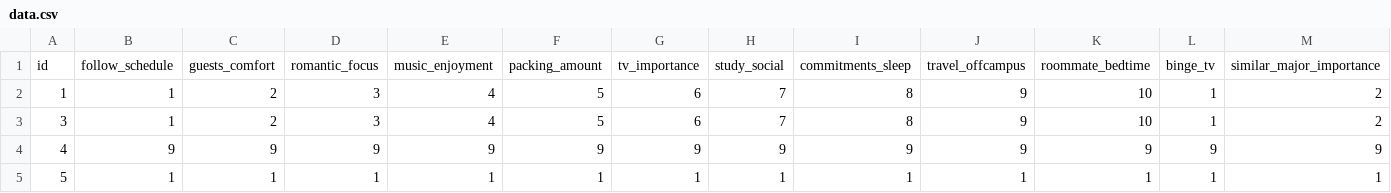
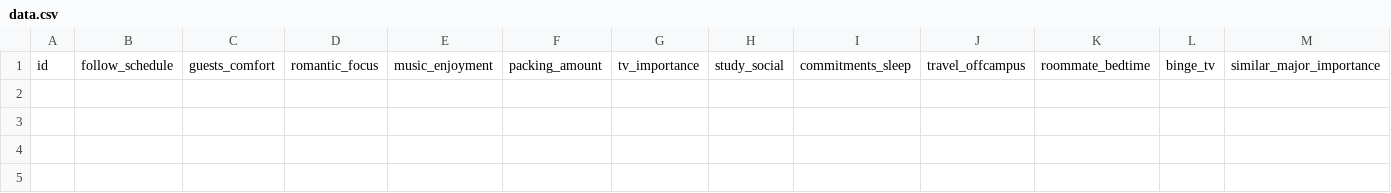
Before and after one commit to ColeUyematsu/p-RoomMatch, a CSV file: data.csv, drawn as a sheet; only a part is shown; rows hold the shown columns only; the diff names each change by its address in the sheet, - before the commit and + after, or states it on an @@ line.

```diff
--- a/data.csv
+++ b/data.csv
-row 2: 1 | 1 | 2 | 3 | 4 | 5 | 6 | 7 | 8 | 9 | 10 | 1 | 2
-row 3: 3 | 1 | 2 | 3 | 4 | 5 | 6 | 7 | 8 | 9 | 10 | 1 | 2
-row 4: 4 | 9 | 9 | 9 | 9 | 9 | 9 | 9 | 9 | 9 | 9 | 9 | 9
-row 5: 5 | 1 | 1 | 1 | 1 | 1 | 1 | 1 | 1 | 1 | 1 | 1 | 1
```
Also changed, not shown: 7 other files.
